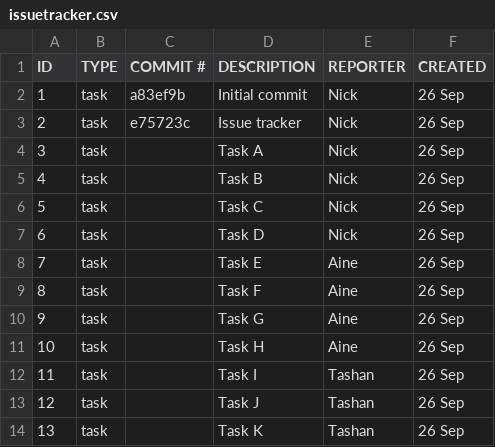
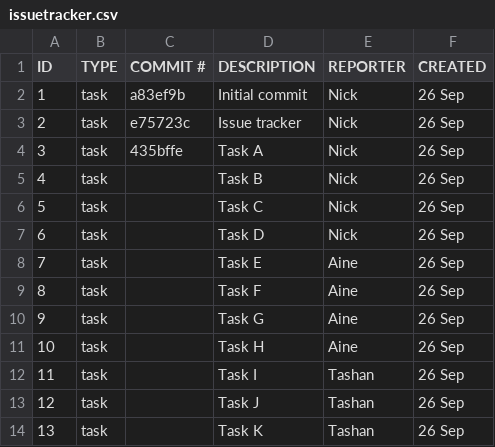
Before and after one commit to nickcinnamo/ET574-F-HW3-FrontLeftDesk, a CSV file: Project/issuetracker.csv, drawn as a sheet.

Commit message:
Task B

```diff
--- a/Project/issuetracker.csv
+++ b/Project/issuetracker.csv
@@ -3,3 +3,3 @@ ID,TYPE,COMMIT #, DESCRIPTION,REPORTER,CREATED
 2,task,e75723c, Issue tracker, Nick, 26 Sep
-3, task, , Task A, Nick, 26 Sep
+3, task,435bffe, Task A, Nick, 26 Sep
 4,task, ,Task B, Nick, 26 Sep
```
